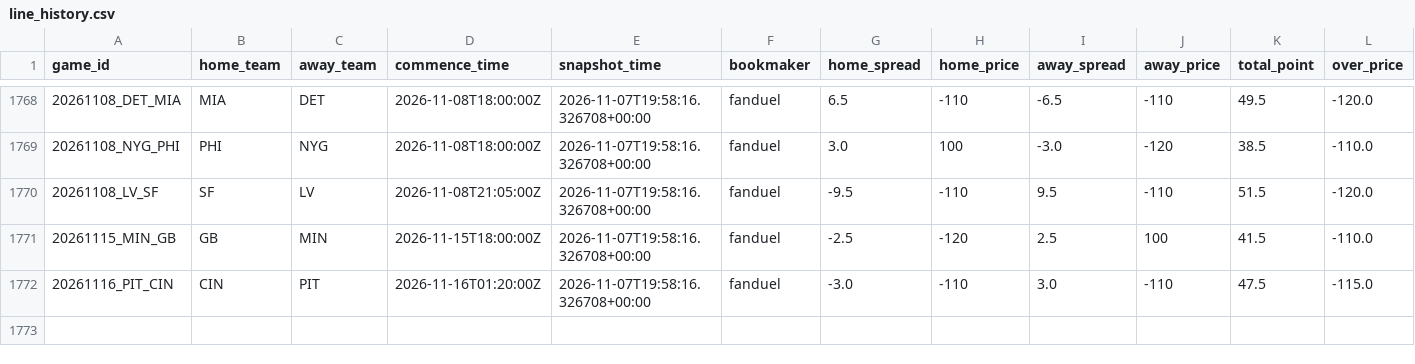
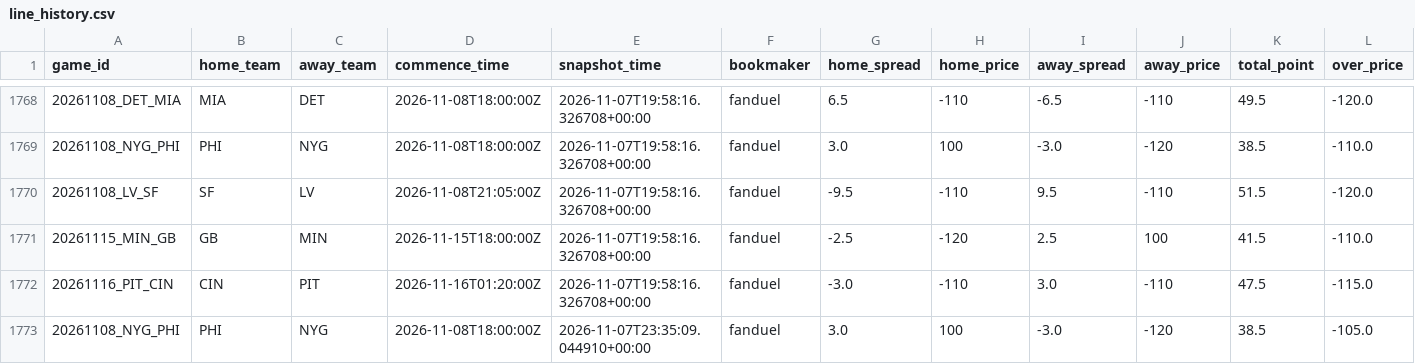
Before and after one commit to stevendemelo91-hub/nfl-slate, a CSV file: line_history.csv, drawn as a sheet; only a part is shown, gaps mark what is left out; rows hold the shown columns only; the diff names each change by its address in the sheet, - before the commit and + after, or states it on an @@ line.

```diff
--- a/line_history.csv
+++ b/line_history.csv
+row 1773: 20261108_NYG_PHI | PHI | NYG | 2026-11-08T18:00:00Z | 2026-11-07T23:35:09.044910+00:00 | fanduel | 3.0 | 100 | -3.0 | -120 | 38.5 | -105.0
```
